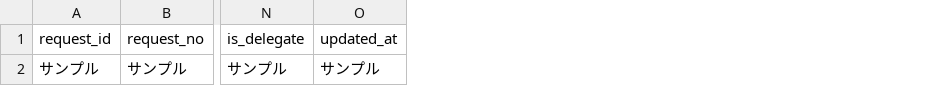
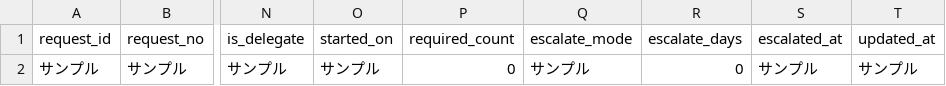
Before and after one commit to efejdjeifienfneafnwaj/-, a CSV file: zoho/ds/import_csv/08_Wf_Approval_Form.csv, drawn as a sheet; only a part is shown, gaps mark what is left out; the diff names each change by its address in the sheet, - before the commit and + after, or states it on an @@ line.

```diff
--- a/zoho/ds/import_csv/08_Wf_Approval_Form.csv
+++ b/zoho/ds/import_csv/08_Wf_Approval_Form.csv
+column O (started_on), row 2: サンプル
+column P (required_count), row 2: 0
+column Q (escalate_mode), row 2: サンプル
+column R (escalate_days), row 2: 0
+column S (escalated_at), row 2: サンプル
```
Also changed, not shown: zoho/ds/forms_fields.csv, zoho/ds/import_csv/02_Wf_Employee_Form.csv, 14 other files.
